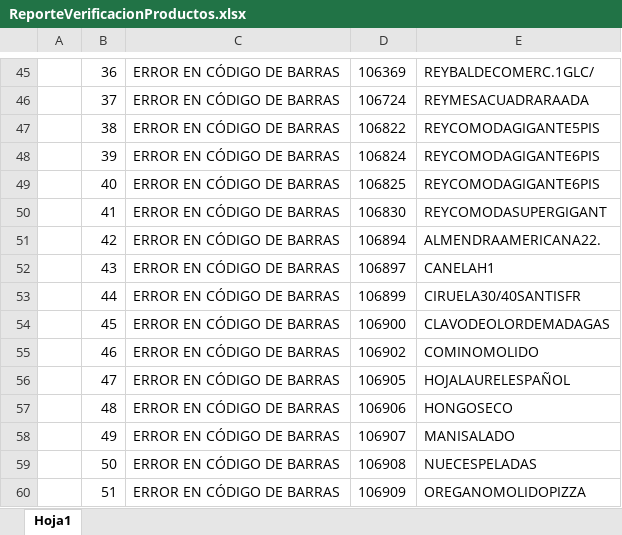
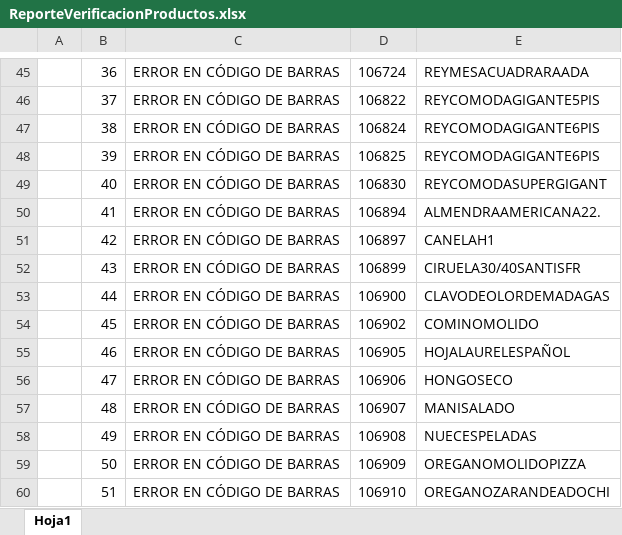
Before and after one commit to wilterranovatr/app007-validacion_productos, an Excel workbook: temp/ReporteVerificacionProductos.xlsx, sheet Hoja1, drawn as a sheet; only a part is shown, gaps mark what is left out; values as stored, in another font and other column widths than the file's, no borders; the diff covers the shown part only; the diff names each change by its address in the sheet, - before the commit and + after, or states it on an @@ line.

```diff
--- a/temp/ReporteVerificacionProductos.xlsx (sheet Hoja1)
+++ b/temp/ReporteVerificacionProductos.xlsx (sheet Hoja1)
-D45: 106369
+D45: 106724
-E45: REYBALDECOMERC.1GLC/
+E45: REYMESACUADRARAADA
-D46: 106724
+D46: 106822
-E46: REYMESACUADRARAADA
+E46: REYCOMODAGIGANTE5PIS
-D47: 106822
+D47: 106824
-E47: REYCOMODAGIGANTE5PIS
+E47: REYCOMODAGIGANTE6PIS
-D48: 106824
+D48: 106825
-D49: 106825
+D49: 106830
-E49: REYCOMODAGIGANTE6PIS
+E49: REYCOMODASUPERGIGANT
-D50: 106830
+D50: 106894
-E50: REYCOMODASUPERGIGANT
+E50: ALMENDRAAMERICANA22.
-D51: 106894
+D51: 106897
-E51: ALMENDRAAMERICANA22.
+E51: CANELAH1
-D52: 106897
+D52: 106899
-E52: CANELAH1
+E52: CIRUELA30/40SANTISFR
-D53: 106899
+D53: 106900
-E53: CIRUELA30/40SANTISFR
+E53: CLAVODEOLORDEMADAGAS
-D54: 106900
+D54: 106902
-E54: CLAVODEOLORDEMADAGAS
+E54: COMINOMOLIDO
-D55: 106902
+D55: 106905
-E55: COMINOMOLIDO
+E55: HOJALAURELESPAÑOL
-D56: 106905
+D56: 106906
-E56: HOJALAURELESPAÑOL
+E56: HONGOSECO
-D57: 106906
+D57: 106907
-E57: HONGOSECO
+E57: MANISALADO
-D58: 106907
+D58: 106908
-E58: MANISALADO
+E58: NUECESPELADAS
-D59: 106908
+D59: 106909
-E59: NUECESPELADAS
+E59: OREGANOMOLIDOPIZZA
-D60: 106909
+D60: 106910
-E60: OREGANOMOLIDOPIZZA
+E60: OREGANOZARANDEADOCHI
```
Also changed, not shown: 1 added row and 478 edited cells elsewhere in this sheet, temp/ReporteEstadoProductos.xlsx, 6 other files.
